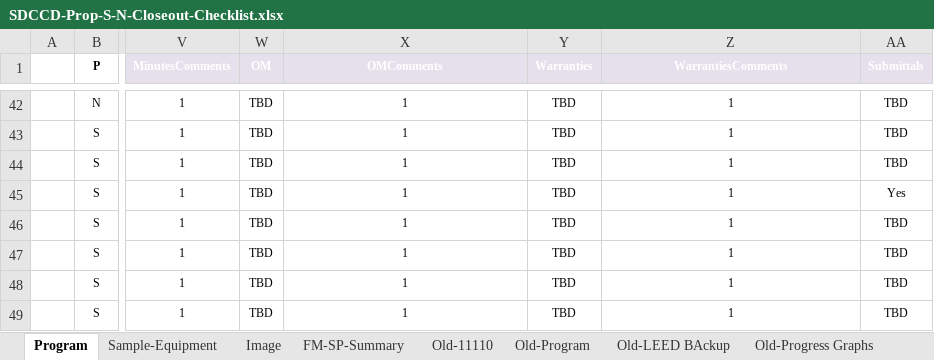
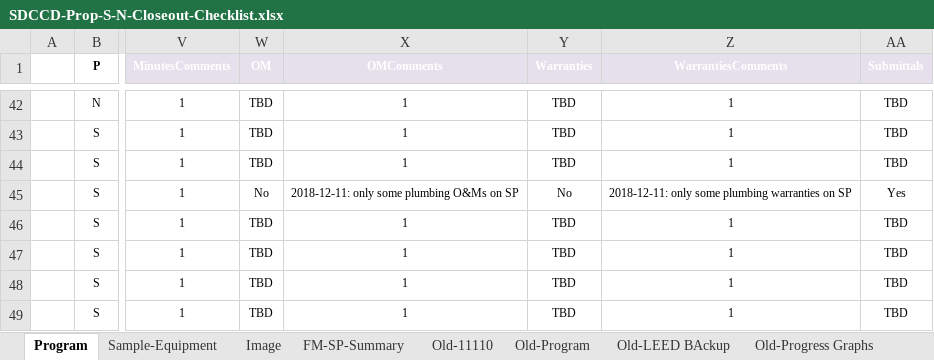
Before and after one commit to stevedowpe/Project-03, an Excel workbook: resource/SDCCD-Prop-S-N-Closeout-Checklist.xlsx, sheet Program, drawn as a sheet; only a part is shown, gaps mark what is left out; values as stored, in another font and other column widths than the file's, no borders; conditional formats not drawn; the diff names each change by its address in the sheet, - before the commit and + after, or states it on an @@ line.

```diff
--- a/resource/SDCCD-Prop-S-N-Closeout-Checklist.xlsx (sheet Program)
+++ b/resource/SDCCD-Prop-S-N-Closeout-Checklist.xlsx (sheet Program)
-W45 (OM): TBD
+W45 (OM): No
-X45 (OMComments): 1
+X45 (OMComments): 2018-12-11: only some plumbing O&Ms on SP
-Y45 (Warranties): TBD
+Y45 (Warranties): No
-Z45 (WarrantiesComments): 1
+Z45 (WarrantiesComments): 2018-12-11: only some plumbing warranties on SP
```
Also changed, not shown: 1 other file.
